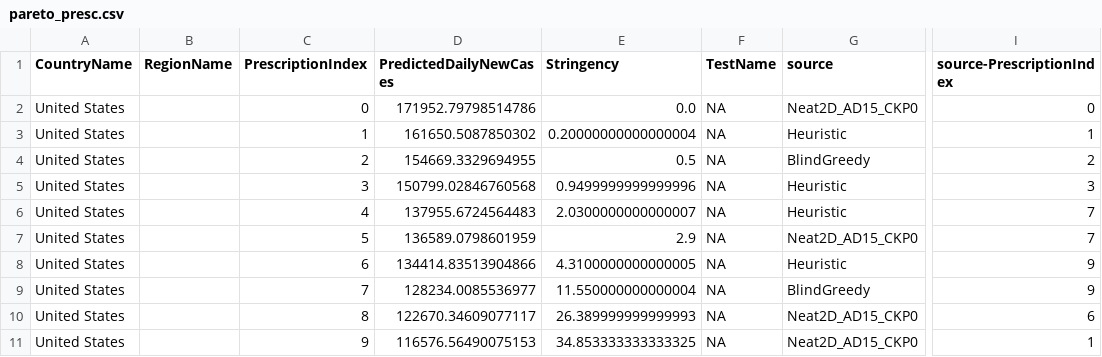
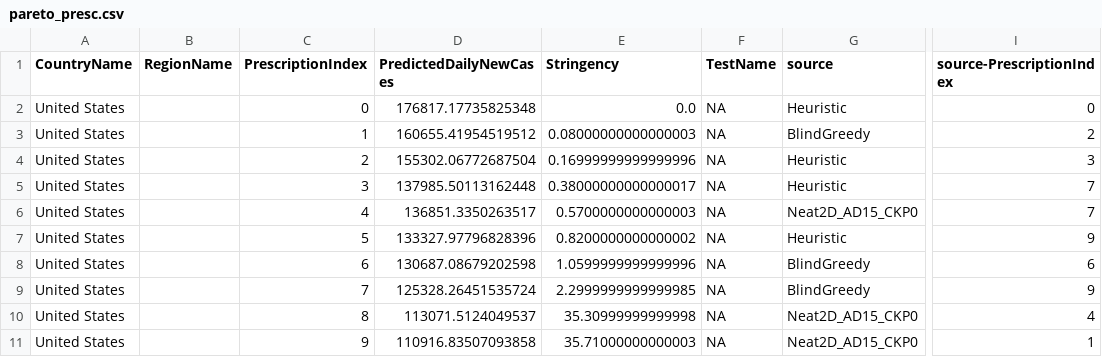
Before and after one commit to prabodhw96/Team-Streamlit, a CSV file: src/data/pareto_presc.csv, drawn as a sheet; only a part is shown, gaps mark what is left out; the diff names each change by its address in the sheet, - before the commit and + after, or states it on an @@ line.

```diff
--- a/src/data/pareto_presc.csv
+++ b/src/data/pareto_presc.csv
-D2 (PredictedDailyNewCases): 171952.79798514786
+D2 (PredictedDailyNewCases): 176817.17735825348
-G2 (source): Neat2D_AD15_CKP0
+G2 (source): Heuristic
-D3 (PredictedDailyNewCases): 161650.5087850302
+D3 (PredictedDailyNewCases): 160655.41954519512
-E3 (Stringency): 0.20000000000000004
+E3 (Stringency): 0.08000000000000003
-G3 (source): Heuristic
+G3 (source): BlindGreedy
-I3 (source-PrescriptionIndex): 1
+I3 (source-PrescriptionIndex): 2
-D4 (PredictedDailyNewCases): 154669.3329694955
+D4 (PredictedDailyNewCases): 155302.06772687504
-E4 (Stringency): 0.5
+E4 (Stringency): 0.16999999999999996
-G4 (source): BlindGreedy
+G4 (source): Heuristic
-I4 (source-PrescriptionIndex): 2
+I4 (source-PrescriptionIndex): 3
-D5 (PredictedDailyNewCases): 150799.02846760568
+D5 (PredictedDailyNewCases): 137985.50113162448
-E5 (Stringency): 0.9499999999999996
+E5 (Stringency): 0.38000000000000017
-I5 (source-PrescriptionIndex): 3
+I5 (source-PrescriptionIndex): 7
-D6 (PredictedDailyNewCases): 137955.6724564483
+D6 (PredictedDailyNewCases): 136851.3350263517
-E6 (Stringency): 2.0300000000000007
+E6 (Stringency): 0.5700000000000003
-G6 (source): Heuristic
+G6 (source): Neat2D_AD15_CKP0
-D7 (PredictedDailyNewCases): 136589.0798601959
+D7 (PredictedDailyNewCases): 133327.97796828396
-E7 (Stringency): 2.9
+E7 (Stringency): 0.8200000000000002
-G7 (source): Neat2D_AD15_CKP0
+G7 (source): Heuristic
-I7 (source-PrescriptionIndex): 7
+I7 (source-PrescriptionIndex): 9
-D8 (PredictedDailyNewCases): 134414.83513904866
+D8 (PredictedDailyNewCases): 130687.08679202598
-E8 (Stringency): 4.3100000000000005
+E8 (Stringency): 1.0599999999999996
-G8 (source): Heuristic
+G8 (source): BlindGreedy
-I8 (source-PrescriptionIndex): 9
+I8 (source-PrescriptionIndex): 6
-D9 (PredictedDailyNewCases): 128234.0085536977
+D9 (PredictedDailyNewCases): 125328.26451535724
-E9 (Stringency): 11.550000000000004
+E9 (Stringency): 2.2999999999999985
-D10 (PredictedDailyNewCases): 122670.34609077117
+D10 (PredictedDailyNewCases): 113071.5124049537
-E10 (Stringency): 26.389999999999993
+E10 (Stringency): 35.30999999999998
-I10 (source-PrescriptionIndex): 6
+I10 (source-PrescriptionIndex): 4
-D11 (PredictedDailyNewCases): 116576.56490075153
+D11 (PredictedDailyNewCases): 110916.83507093858
-E11 (Stringency): 34.853333333333325
+E11 (Stringency): 35.71000000000003
```
Also changed, not shown: src/data/cost.csv, src/data/init.csv, 6 other files.
